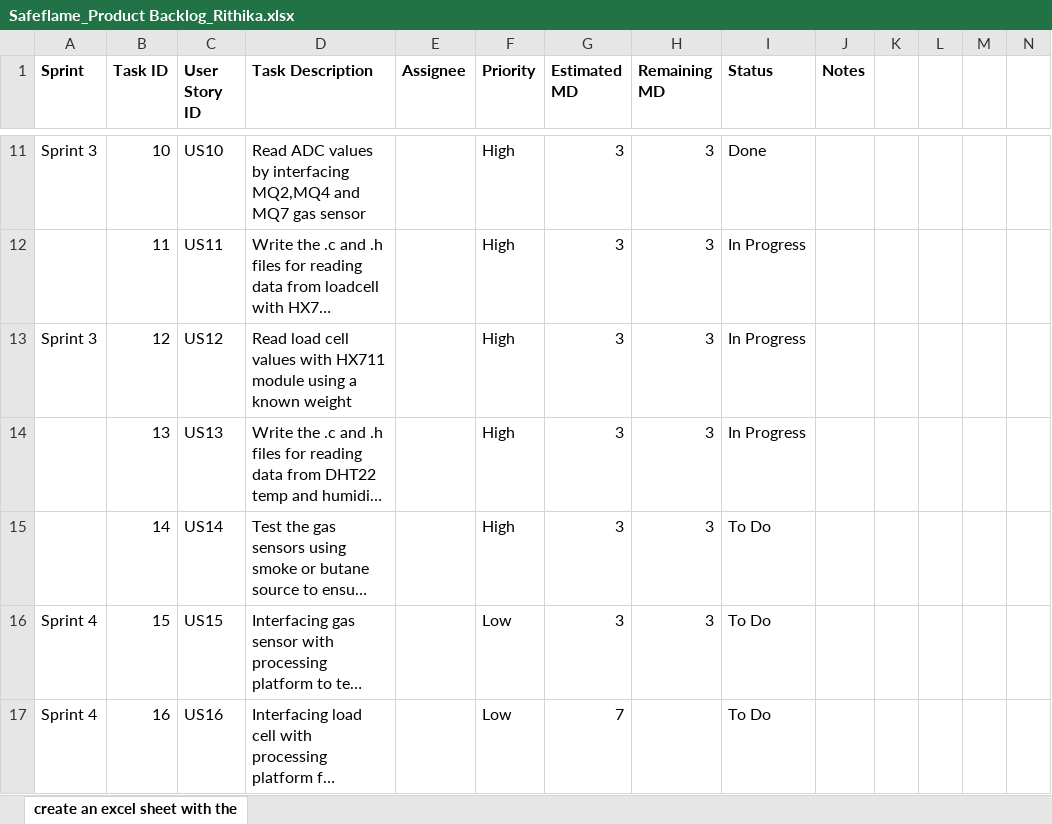
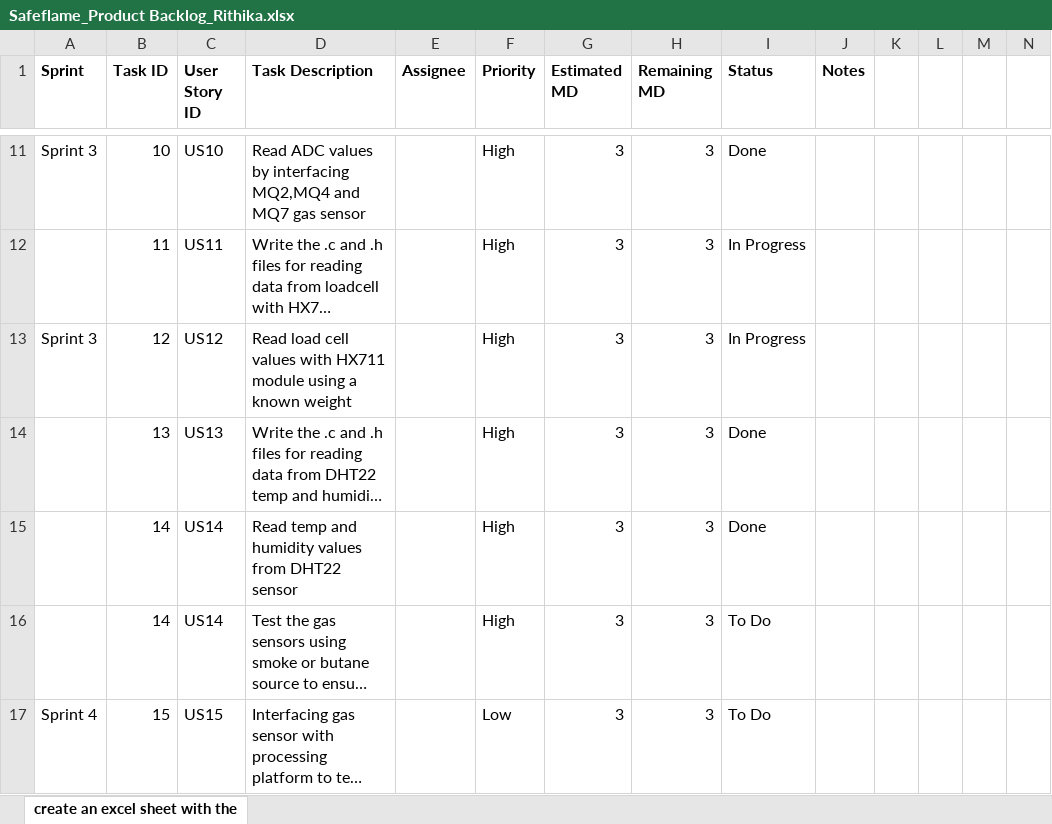
Before and after one commit to txr-academy/SafeFlame, an Excel workbook: Documents/Safeflame_Product Backlog_Rithika.xlsx, sheet create an excel sheet with the, drawn as a sheet; only a part is shown, gaps mark what is left out; the shorter side is filled out with more unchanged rows; long unchanged cells end in …; values as stored, in another font and other column widths than the file's, no borders; the diff names each change by its address in the sheet, - before the commit and + after, or states it on an @@ line.

Commit message:
backlog updated

```diff
--- a/Documents/Safeflame_Product Backlog_Rithika.xlsx (sheet create an excel sheet with the)
+++ b/Documents/Safeflame_Product Backlog_Rithika.xlsx (sheet create an excel sheet with the)
-I14 (Status): In Progress
+I14 (Status): Done
+row 15:  | 14 | US14 | Read temp and humidity values from DHT22 sensor |  | High | 3 | 3 | Done
```
